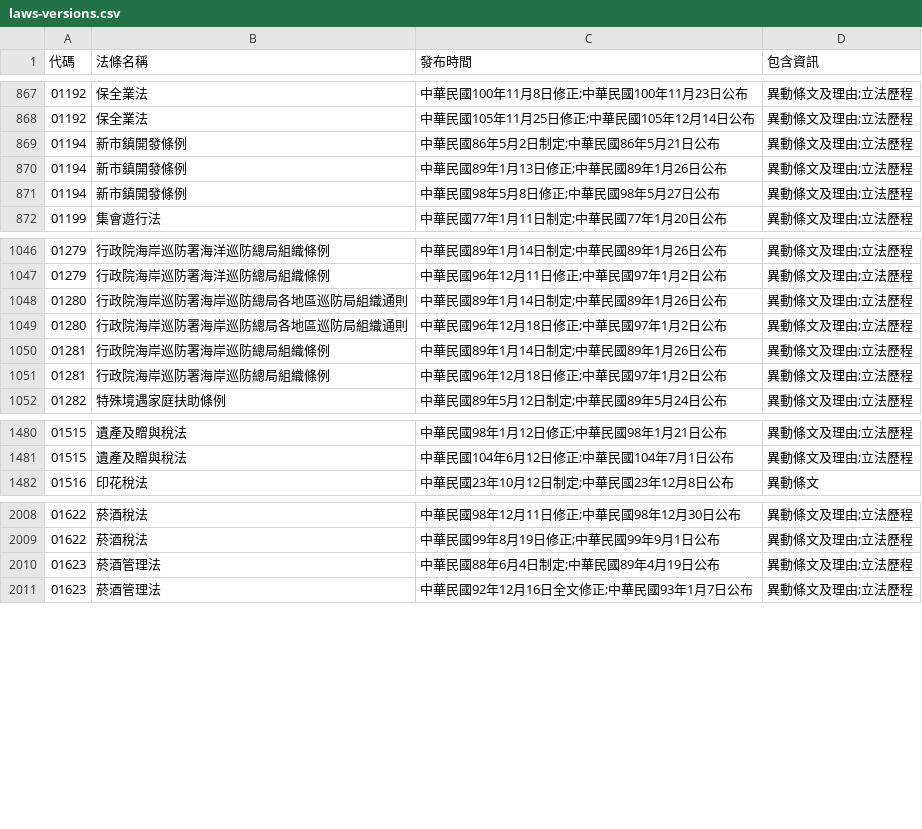
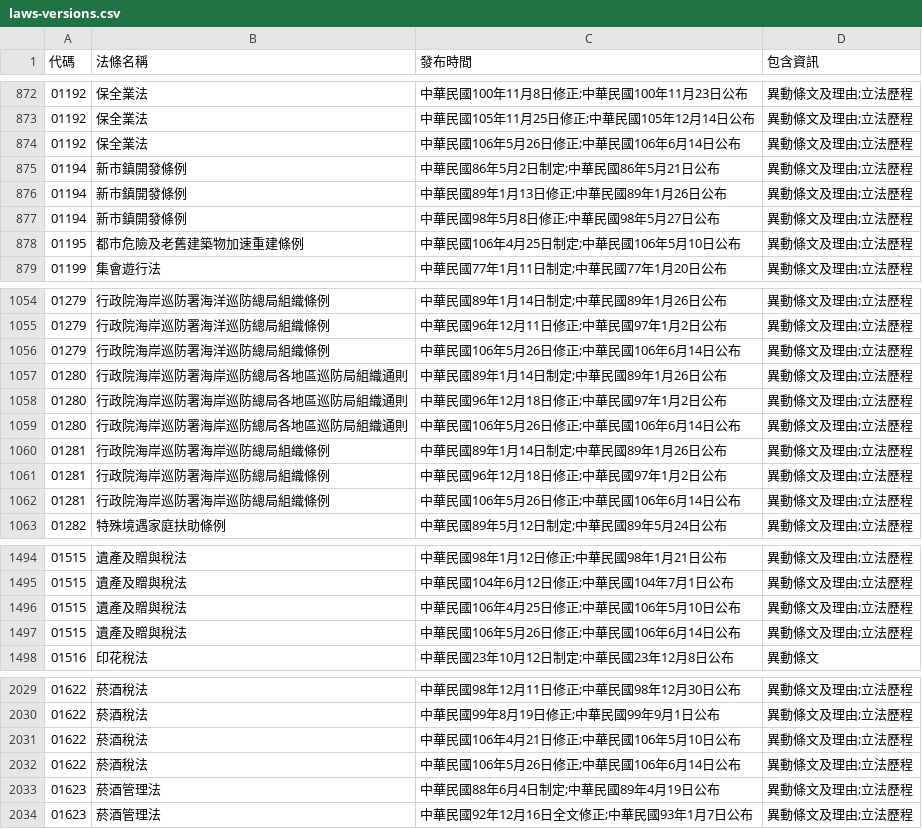
Before and after one commit to ronnywang/twlaw, a CSV file: laws-versions.csv, drawn as a sheet; only a part is shown, gaps mark what is left out; the diff covers the shown part only.

```diff
--- a/laws-versions.csv
+++ b/laws-versions.csv
@@ -868,2 +873,3 @@
 01192,保全業法,中華民國105年11月25日修正;中華民國105年12月14日公布,異動條文及理由;立法歷程
+01192,保全業法,中華民國106年5月26日修正;中華民國106年6月14日公布,異動條文及理由;立法歷程
 01194,新市鎮開發條例,中華民國86年5月2日制定;中華民國86年5月21日公布,異動條文及理由;立法歷程
@@ -871,2 +877,3 @@
 01194,新市鎮開發條例,中華民國98年5月8日修正;中華民國98年5月27日公布,異動條文及理由;立法歷程
+01195,都市危險及老舊建築物加速重建條例,中華民國106年4月25日制定;中華民國106年5月10日公布,異動條文及理由;立法歷程
 01199,集會遊行法,中華民國77年1月11日制定;中華民國77年1月20日公布,異動條文及理由;立法歷程
@@ -1047,6 +1055,9 @@
 01279,行政院海岸巡防署海洋巡防總局組織條例,中華民國96年12月11日修正;中華民國97年1月2日公布,異動條文及理由;立法歷程
+01279,行政院海岸巡防署海洋巡防總局組織條例,中華民國106年5月26日修正;中華民國106年6月14日公布,異動條文及理由;立法歷程
 01280,行政院海岸巡防署海岸巡防總局各地區巡防局組織通則,中華民國89年1月14日制定;中華民國89年1月26日公布,異動條文及理由;立法歷程
 01280,行政院海岸巡防署海岸巡防總局各地區巡防局組織通則,中華民國96年12月18日修正;中華民國97年1月2日公布,異動條文及理由;立法歷程
+01280,行政院海岸巡防署海岸巡防總局各地區巡防局組織通則,中華民國106年5月26日修正;中華民國106年6月14日公布,異動條文及理由;立法歷程
 01281,行政院海岸巡防署海岸巡防總局組織條例,中華民國89年1月14日制定;中華民國89年1月26日公布,異動條文及理由;立法歷程
 01281,行政院海岸巡防署海岸巡防總局組織條例,中華民國96年12月18日修正;中華民國97年1月2日公布,異動條文及理由;立法歷程
+01281,行政院海岸巡防署海岸巡防總局組織條例,中華民國106年5月26日修正;中華民國106年6月14日公布,異動條文及理由;立法歷程
 01282,特殊境遇家庭扶助條例,中華民國89年5月12日制定;中華民國89年5月24日公布,異動條文及理由;立法歷程
@@ -1481,2 +1495,4 @@
 01515,遺產及贈與稅法,中華民國104年6月12日修正;中華民國104年7月1日公布,異動條文及理由;立法歷程
+01515,遺產及贈與稅法,中華民國106年4月25日修正;中華民國106年5月10日公布,異動條文及理由;立法歷程
+01515,遺產及贈與稅法,中華民國106年5月26日修正;中華民國106年6月14日公布,異動條文及理由;立法歷程
 01516,印花稅法,中華民國23年10月12日制定;中華民國23年12月8日公布,異動條文
@@ -2009,2 +2030,4 @@
 01622,菸酒稅法,中華民國99年8月19日修正;中華民國99年9月1日公布,異動條文及理由;立法歷程
+01622,菸酒稅法,中華民國106年4月21日修正;中華民國106年5月10日公布,異動條文及理由;立法歷程
+01622,菸酒稅法,中華民國106年5月26日修正;中華民國106年6月14日公布,異動條文及理由;立法歷程
 01623,菸酒管理法,中華民國88年6月4日制定;中華民國89年4月19日公布,異動條文及理由;立法歷程
```
Also changed, not shown: 33 added rows and 20 edited cells elsewhere in this file, laws-category.csv, laws.csv.
